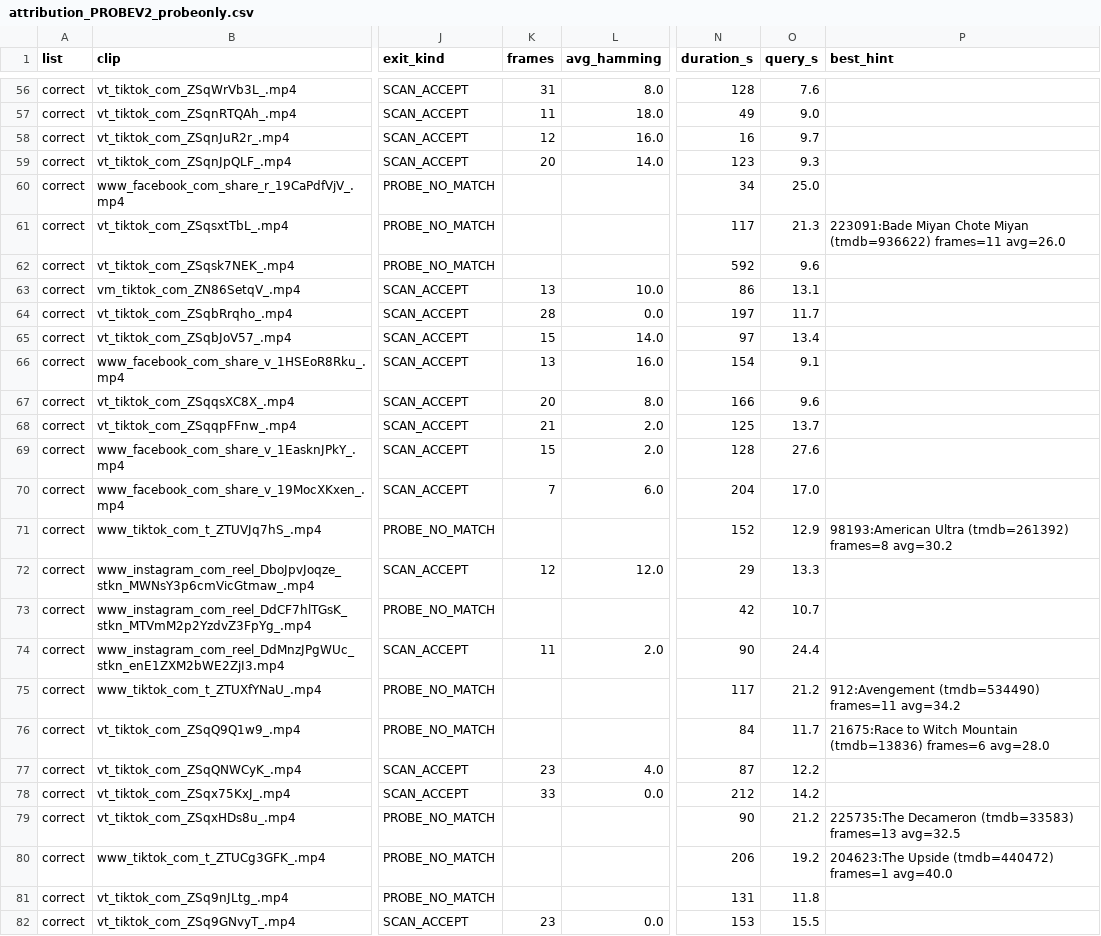
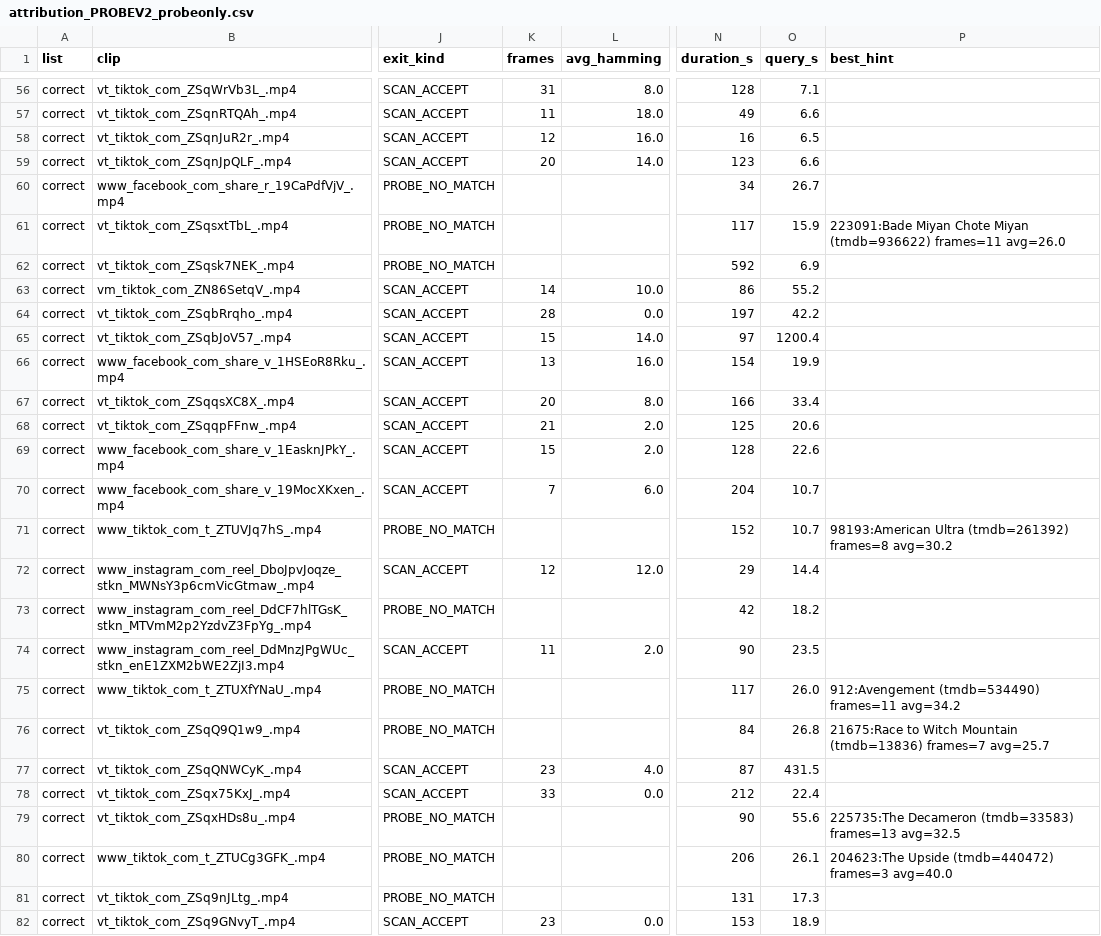
Before and after one commit to Nadaaa72/pdq-testing, a CSV file: output/attribution_PROBEV2_probeonly.csv, drawn as a sheet; only a part is shown, gaps mark what is left out; the diff covers the shown part only; the diff names each change by its address in the sheet, - before the commit and + after, or states it on an @@ line.

```diff
--- a/output/attribution_PROBEV2_probeonly.csv
+++ b/output/attribution_PROBEV2_probeonly.csv
-O56 (query_s): 7.6
+O56 (query_s): 7.1
-O57 (query_s): 9.0
+O57 (query_s): 6.6
-O58 (query_s): 9.7
+O58 (query_s): 6.5
-O59 (query_s): 9.3
+O59 (query_s): 6.6
-O60 (query_s): 25.0
+O60 (query_s): 26.7
-O61 (query_s): 21.3
+O61 (query_s): 15.9
-O62 (query_s): 9.6
+O62 (query_s): 6.9
-K63 (frames): 13
+K63 (frames): 14
-O63 (query_s): 13.1
+O63 (query_s): 55.2
-O64 (query_s): 11.7
+O64 (query_s): 42.2
-O65 (query_s): 13.4
+O65 (query_s): 1200.4
-O66 (query_s): 9.1
+O66 (query_s): 19.9
-O67 (query_s): 9.6
+O67 (query_s): 33.4
-O68 (query_s): 13.7
+O68 (query_s): 20.6
-O69 (query_s): 27.6
+O69 (query_s): 22.6
-O70 (query_s): 17.0
+O70 (query_s): 10.7
-O71 (query_s): 12.9
+O71 (query_s): 10.7
-O72 (query_s): 13.3
+O72 (query_s): 14.4
-O73 (query_s): 10.7
+O73 (query_s): 18.2
-O74 (query_s): 24.4
+O74 (query_s): 23.5
-O75 (query_s): 21.2
+O75 (query_s): 26.0
-O76 (query_s): 11.7
+O76 (query_s): 26.8
-P76 (best_hint): …Mountain (tmdb=13836) frames=6 avg=28.0
+P76 (best_hint): …Mountain (tmdb=13836) frames=7 avg=25.7
-O77 (query_s): 12.2
+O77 (query_s): 431.5
-O78 (query_s): 14.2
+O78 (query_s): 22.4
-O79 (query_s): 21.2
+O79 (query_s): 55.6
-O80 (query_s): 19.2
+O80 (query_s): 26.1
-P80 (best_hint): …Upside (tmdb=440472) frames=1 avg=40.0
+P80 (best_hint): …Upside (tmdb=440472) frames=3 avg=40.0
-O81 (query_s): 11.8
+O81 (query_s): 17.3
-O82 (query_s): 15.5
+O82 (query_s): 18.9
```
Also changed, not shown: 108 edited cells elsewhere in this file, 9 other files.
